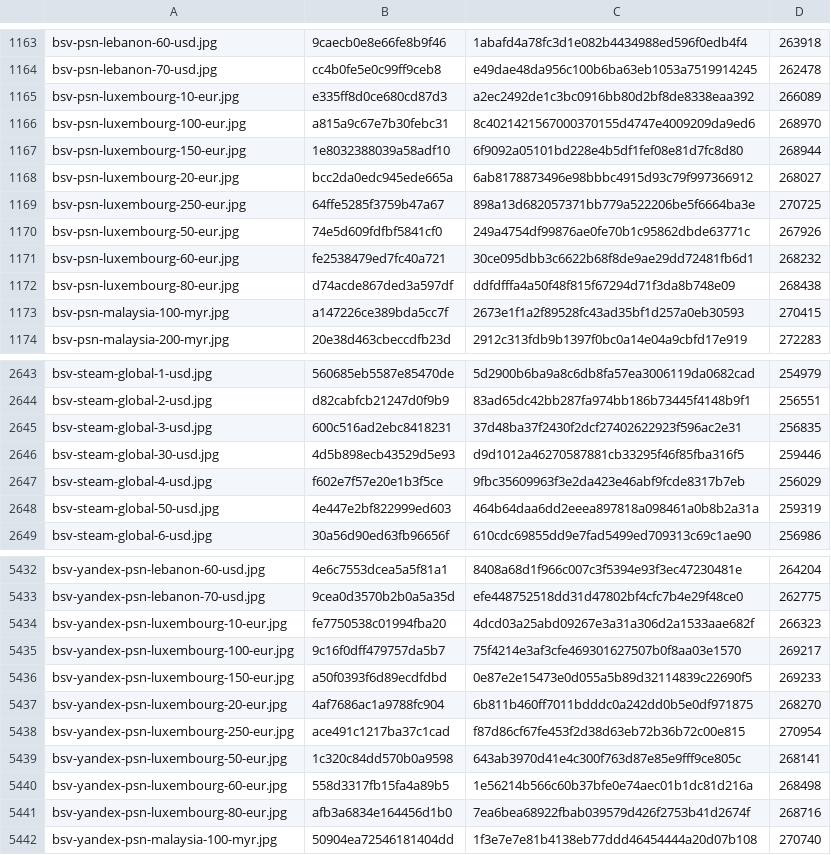
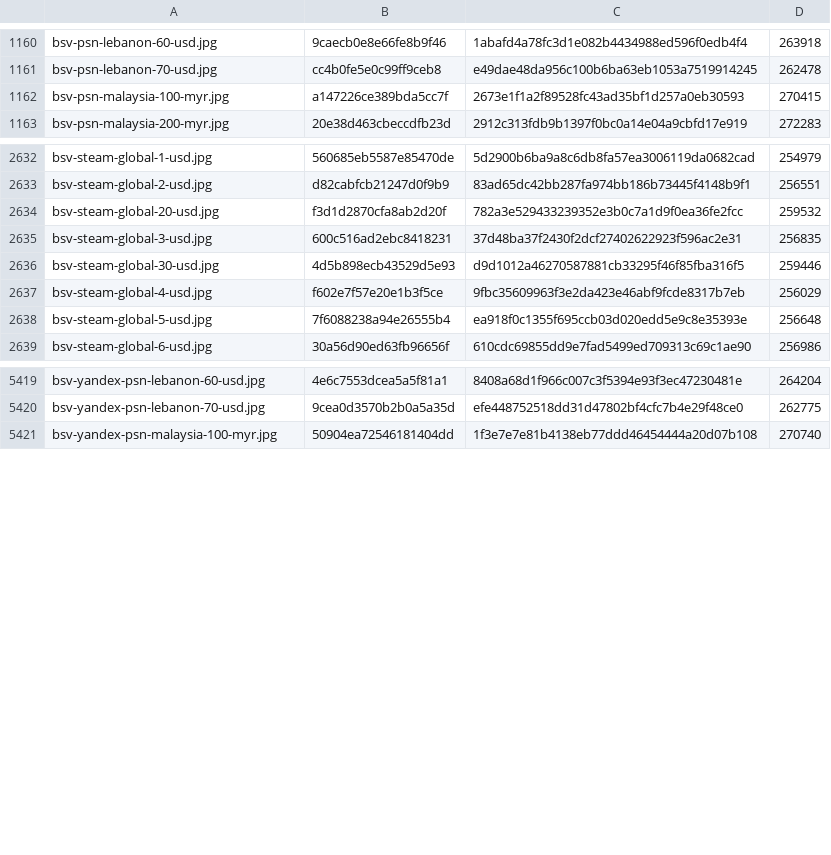
Before and after one commit to Rudwwe412/123, a TSV file: bsv-images-ym/bsv-covers-v1.tsv, drawn as a sheet; only a part is shown, gaps mark what is left out; the diff covers the shown part only.

Commit message:
add BSV gift-card covers (8482 files)

```diff
--- a/bsv-images-ym/bsv-covers-v1.tsv
+++ b/bsv-images-ym/bsv-covers-v1.tsv
@@ -1164,10 +1161,2 @@ bsv-psn-lebanon-60-usd.jpg	9caecb0e8e66fe8b9f46	1abafd4a78fc3d1e082b4434988ed596
 bsv-psn-lebanon-70-usd.jpg	cc4b0fe5e0c99ff9ceb8	e49dae48da956c100b6ba63eb1053a7519914245	262478
-bsv-psn-luxembourg-10-eur.jpg	e335ff8d0ce680cd87d3	a2ec2492de1c3bc0916bb80d2bf8de8338eaa392	266089
-bsv-psn-luxembourg-100-eur.jpg	a815a9c67e7b30febc31	8c4021421567000370155d4747e4009209da9ed6	268970
-bsv-psn-luxembourg-150-eur.jpg	1e8032388039a58adf10	6f9092a05101bd228e4b5df1fef08e81d7fc8d80	268944
-bsv-psn-luxembourg-20-eur.jpg	bcc2da0edc945ede665a	6ab8178873496e98bbbc4915d93c79f997366912	268027
-bsv-psn-luxembourg-250-eur.jpg	64ffe5285f3759b47a67	898a13d682057371bb779a522206be5f6664ba3e	270725
-bsv-psn-luxembourg-50-eur.jpg	74e5d609fdfbf5841cf0	249a4754df99876ae0fe70b1c95862dbde63771c	267926
-bsv-psn-luxembourg-60-eur.jpg	fe2538479ed7fc40a721	30ce095dbb3c6622b68f8de9ae29dd72481fb6d1	268232
-bsv-psn-luxembourg-80-eur.jpg	d74acde867ded3a597df	ddfdfffa4a50f48f815f67294d71f3da8b748e09	268438
 bsv-psn-malaysia-100-myr.jpg	a147226ce389bda5cc7f	2673e1f1a2f89528fc43ad35bf1d257a0eb30593	270415
@@ -2644,2 +2633,3 @@ bsv-steam-global-1-usd.jpg	560685eb5587e85470de	5d2900b6ba9a8c6db8fa57ea3006119d
 bsv-steam-global-2-usd.jpg	d82cabfcb21247d0f9b9	83ad65dc42bb287fa974bb186b73445f4148b9f1	256551
+bsv-steam-global-20-usd.jpg	f3d1d2870cfa8ab2d20f	782a3e529433239352e3b0c7a1d9f0ea36fe2fcc	259532
 bsv-steam-global-3-usd.jpg	600c516ad2ebc8418231	37d48ba37f2430f2dcf27402622923f596ac2e31	256835
@@ -2647,3 +2637,3 @@ bsv-steam-global-30-usd.jpg	4d5b898ecb43529d5e93	d9d1012a46270587881cb33295f46f8
 bsv-steam-global-4-usd.jpg	f602e7f57e20e1b3f5ce	9fbc35609963f3e2da423e46abf9fcde8317b7eb	256029
-bsv-steam-global-50-usd.jpg	4e447e2bf822999ed603	464b64daa6dd2eeea897818a098461a0b8b2a31a	259319
+bsv-steam-global-5-usd.jpg	7f6088238a94e26555b4	ea918f0c1355f695ccb03d020edd5e9c8e35393e	256648
 bsv-steam-global-6-usd.jpg	30a56d90ed63fb96656f	610cdc69855dd9e7fad5499ed709313c69c1ae90	256986
@@ -5433,10 +5420,2 @@ bsv-yandex-psn-lebanon-60-usd.jpg	4e6c7553dcea5a5f81a1	8408a68d1f966c007c3f5394e
 bsv-yandex-psn-lebanon-70-usd.jpg	9cea0d3570b2b0a5a35d	efe448752518dd31d47802bf4cfc7b4e29f48ce0	262775
-bsv-yandex-psn-luxembourg-10-eur.jpg	fe7750538c01994fba20	4dcd03a25abd09267e3a31a306d2a1533aae682f	266323
-bsv-yandex-psn-luxembourg-100-eur.jpg	9c16f0dff479757da5b7	75f4214e3af3cfe469301627507b0f8aa03e1570	269217
-bsv-yandex-psn-luxembourg-150-eur.jpg	a50f0393f6d89ecdfdbd	0e87e2e15473e0d055a5b89d32114839c22690f5	269233
-bsv-yandex-psn-luxembourg-20-eur.jpg	4af7686ac1a9788fc904	6b811b460ff7011bdddc0a242dd0b5e0df971875	268270
-bsv-yandex-psn-luxembourg-250-eur.jpg	ace491c1217ba37c1cad	f87d86cf67fe453f2d38d63eb72b36b72c00e815	270954
-bsv-yandex-psn-luxembourg-50-eur.jpg	1c320c84dd570b0a9598	643ab3970d41e4c300f763d87e85e9fff9ce805c	268141
-bsv-yandex-psn-luxembourg-60-eur.jpg	558d3317fb15fa4a89b5	1e56214b566c60b37bfe0e74aec01b1dc81d216a	268498
-bsv-yandex-psn-luxembourg-80-eur.jpg	afb3a6834e164456d1b0	7ea6bea68922fbab039579d426f2753b41d2674f	268716
 bsv-yandex-psn-malaysia-100-myr.jpg	50904ea72546181404dd	1f3e7e7e81b4138eb77ddd46454444a20d07b108	270740
```
Also changed, not shown: 6 added rows and 11 removed rows elsewhere in this file, 36 other files.
